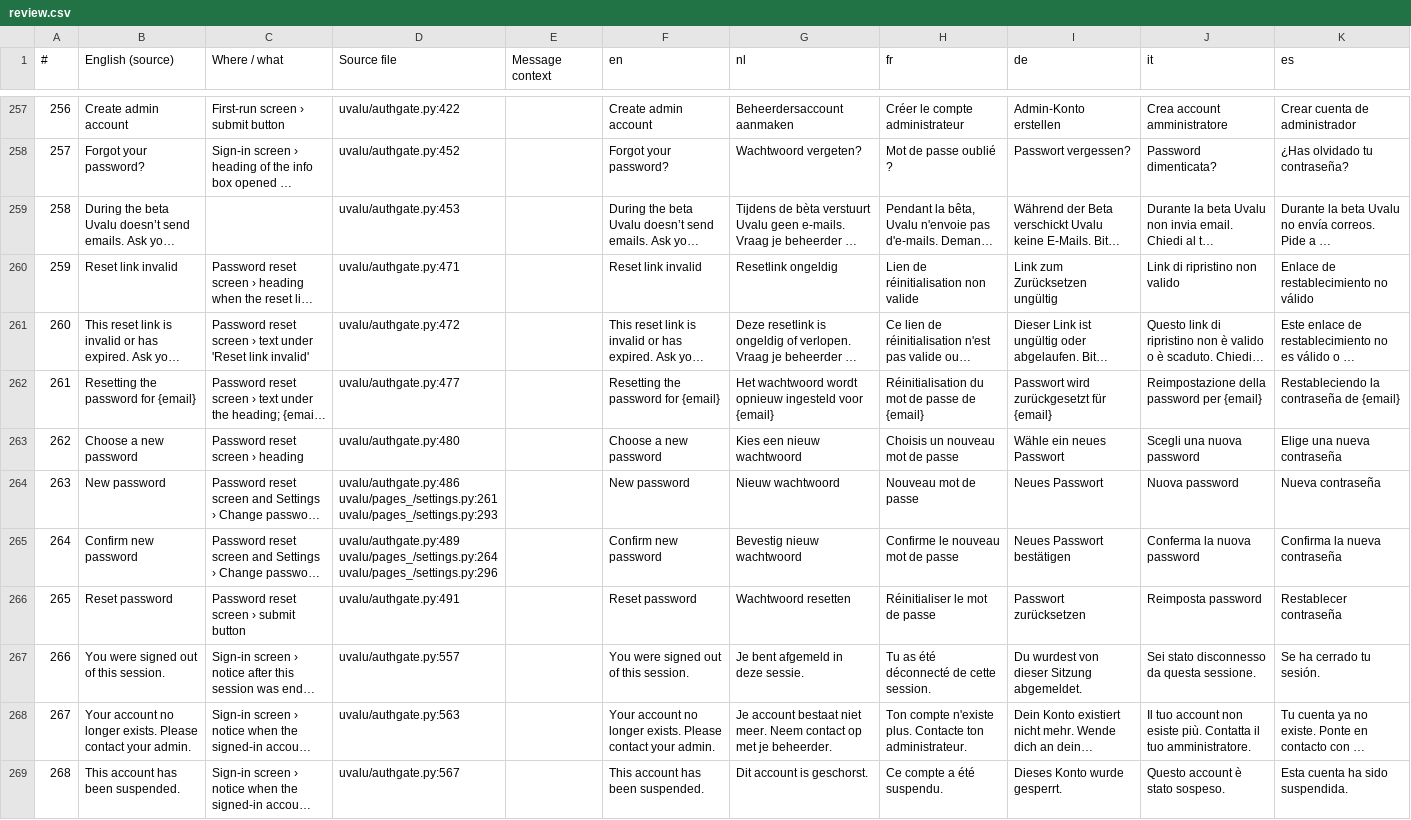
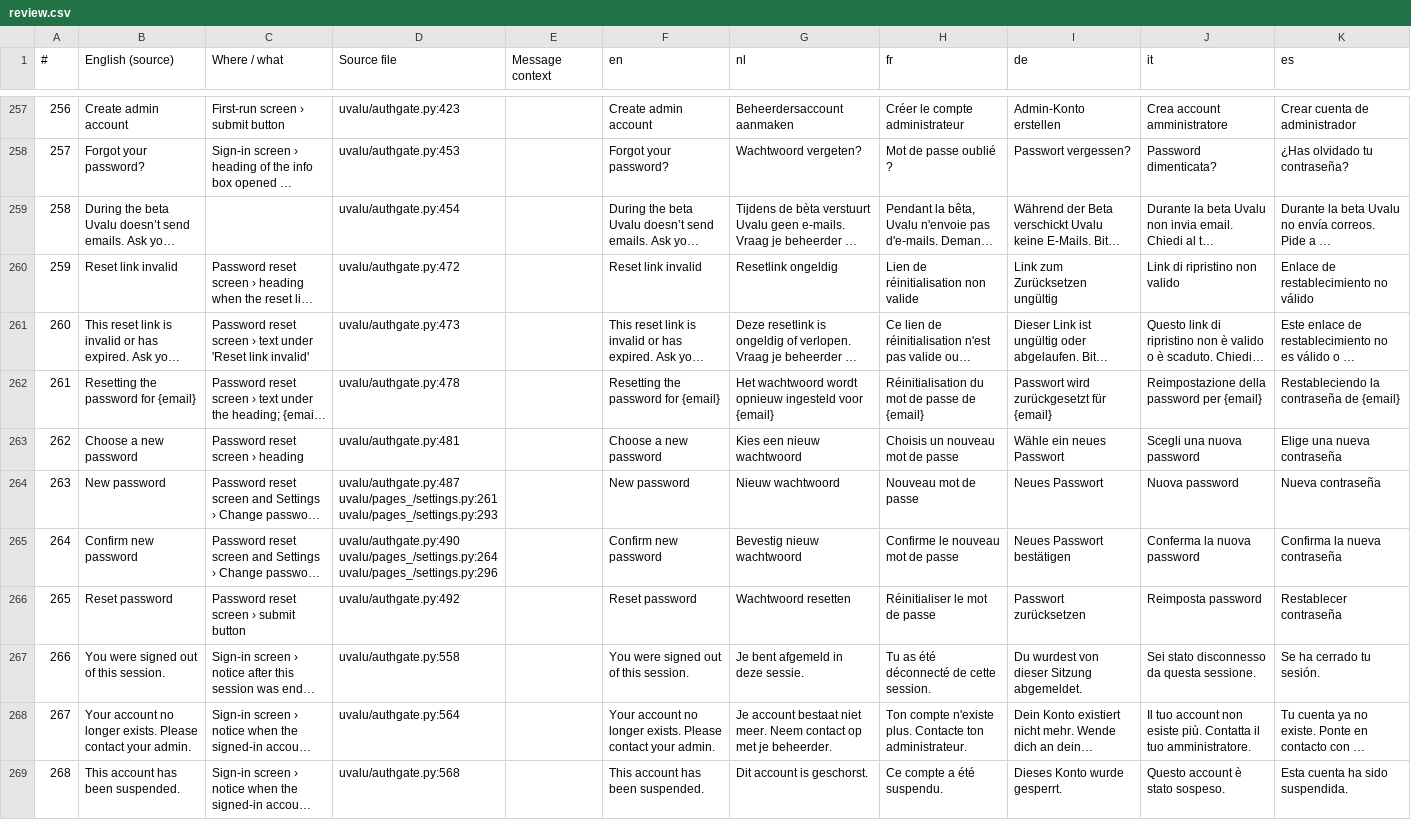
Before and after one commit to svenclaes76/UV, a CSV file: locales/review.csv, drawn as a sheet; only a part is shown, gaps mark what is left out; long unchanged cells end in …; the diff covers the shown part only; the diff names each change by its address in the sheet, - before the commit and + after, or states it on an @@ line.

```diff
--- a/locales/review.csv
+++ b/locales/review.csv
-D257 (Source file): uvalu/authgate.py:422
+D257 (Source file): uvalu/authgate.py:423
-D258 (Source file): uvalu/authgate.py:452
+D258 (Source file): uvalu/authgate.py:453
-D259 (Source file): uvalu/authgate.py:453
+D259 (Source file): uvalu/authgate.py:454
-D260 (Source file): uvalu/authgate.py:471
+D260 (Source file): uvalu/authgate.py:472
-D261 (Source file): uvalu/authgate.py:472
+D261 (Source file): uvalu/authgate.py:473
-D262 (Source file): uvalu/authgate.py:477
+D262 (Source file): uvalu/authgate.py:478
-D263 (Source file): uvalu/authgate.py:480
+D263 (Source file): uvalu/authgate.py:481
-D264 (Source file): uvalu/authgate.py:486 uvalu/pages_/settings.py:261 uvalu/pages_/settings.py:293
+D264 (Source file): uvalu/authgate.py:487 uvalu/pages_/settings.py:261 uvalu/pages_/settings.py:293
-D265 (Source file): uvalu/authgate.py:489 uvalu/pages_/settings.py:264 uvalu/pages_/settings.py:296
+D265 (Source file): uvalu/authgate.py:490 uvalu/pages_/settings.py:264 uvalu/pages_/settings.py:296
-D266 (Source file): uvalu/authgate.py:491
+D266 (Source file): uvalu/authgate.py:492
-D267 (Source file): uvalu/authgate.py:557
+D267 (Source file): uvalu/authgate.py:558
-D268 (Source file): uvalu/authgate.py:563
+D268 (Source file): uvalu/authgate.py:564
-D269 (Source file): uvalu/authgate.py:567
+D269 (Source file): uvalu/authgate.py:568
```
Also changed, not shown: 74 edited cells elsewhere in this file, 16 other files.
